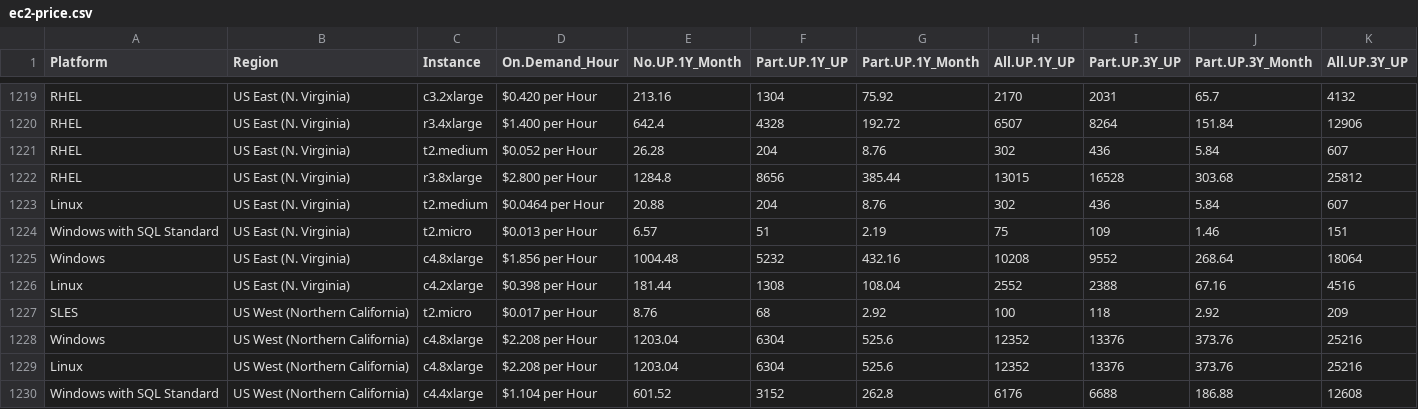
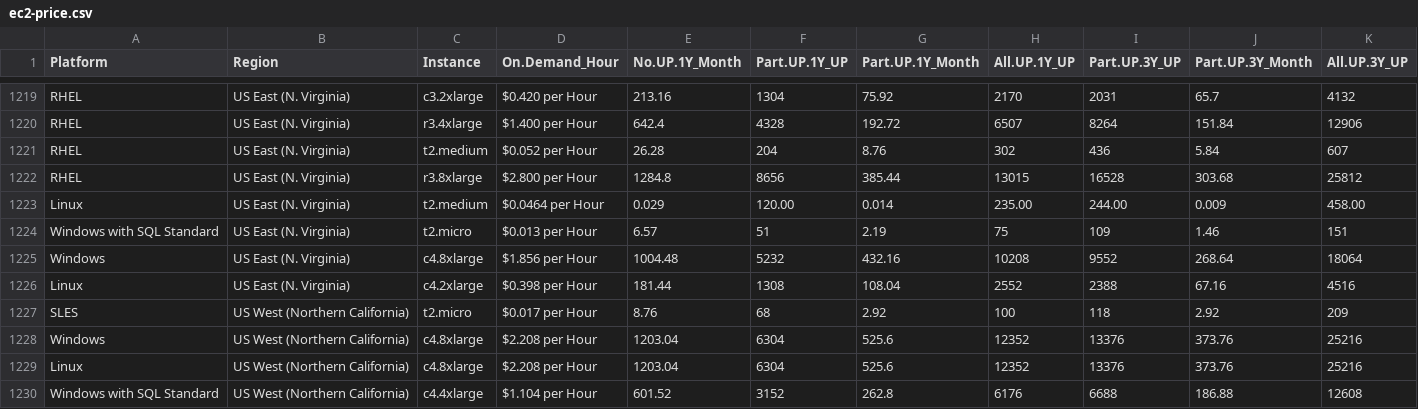
Before and after one commit to gabrielfelipeg/newribon, a CSV file: data/ec2-price.csv, drawn as a sheet; only a part is shown, gaps mark what is left out.

```diff
--- a/data/ec2-price.csv
+++ b/data/ec2-price.csv
@@ -1222,3 +1222,3 @@ RHEL,US East (N. Virginia),t2.medium,$0.052 per Hour,26.28,204,8.76,302,436,5.84
 RHEL,US East (N. Virginia),r3.8xlarge,$2.800 per Hour,1284.8,8656,385.44,13015,16528,303.68,25812
-Linux,US East (N. Virginia),t2.medium,$0.0464 per Hour,20.88,204,8.76,302,436,5.84,607
+Linux,US East (N. Virginia),t2.medium,$0.0464 per Hour,0.029,120.00,0.014,235.00,244.00,0.009,458.00
 Windows with SQL Standard,US East (N. Virginia),t2.micro,$0.013 per Hour,6.57,51,2.19,75,109,1.46,151
```
Also changed, not shown: data/input-test.csv, 7 other files.
